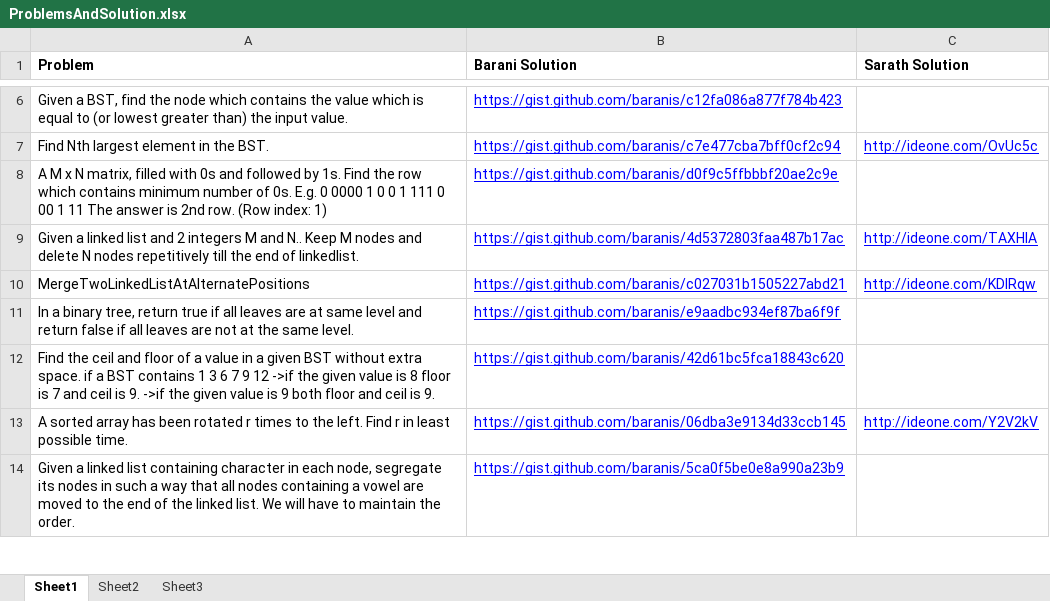
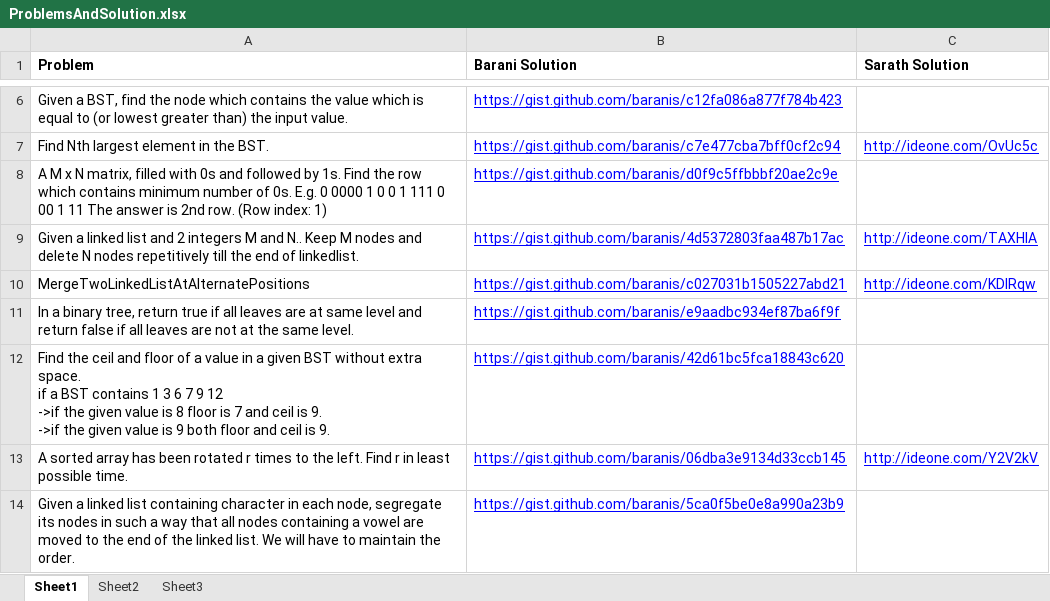
Before and after one commit to eedsva/mytrack, an Excel workbook: ProblemsAndSolution.xlsx, sheet Sheet1, drawn as a sheet; only a part is shown, gaps mark what is left out; values as stored, in another font and other column widths than the file's, no borders; the diff names each change by its address in the sheet, - before the commit and + after, or states it on an @@ line.

```diff
--- a/ProblemsAndSolution.xlsx (sheet Sheet1)
+++ b/ProblemsAndSolution.xlsx (sheet Sheet1)
-A12 (Problem): …is 9.
+A12 (Problem): …is 9.
```
Also changed, not shown: Track Of Sarath.xlsx.
